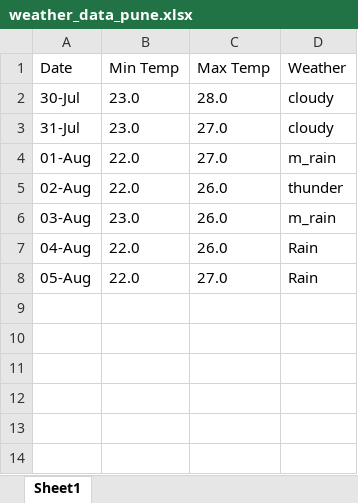
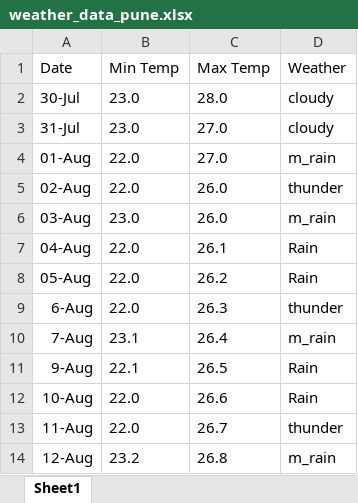
Before and after one commit to freemason-hackathon/hpark, an Excel workbook: weather_data_pune.xlsx, sheet Sheet1, drawn as a sheet; values as stored, in another font and other column widths than the file's, no borders; the diff names each change by its address in the sheet, - before the commit and + after, or states it on an @@ line.

Commit message:
Update weather_data_pune.xlsx

```diff
--- a/weather_data_pune.xlsx (sheet Sheet1)
+++ b/weather_data_pune.xlsx (sheet Sheet1)
-C7 (Max Temp): 26.0
+C7 (Max Temp): 26.1
-C8 (Max Temp): 27.0
+C8 (Max Temp): 26.2
+row 9: 6-Aug | 22.0 | 26.3 | thunder
+row 10: 7-Aug | 23.1 | 26.4 | m_rain
+row 11: 9-Aug | 22.1 | 26.5 | Rain
+row 12: 10-Aug | 22.0 | 26.6 | Rain
+row 13: 11-Aug | 22.0 | 26.7 | thunder
+row 14: 12-Aug | 23.2 | 26.8 | m_rain
```
